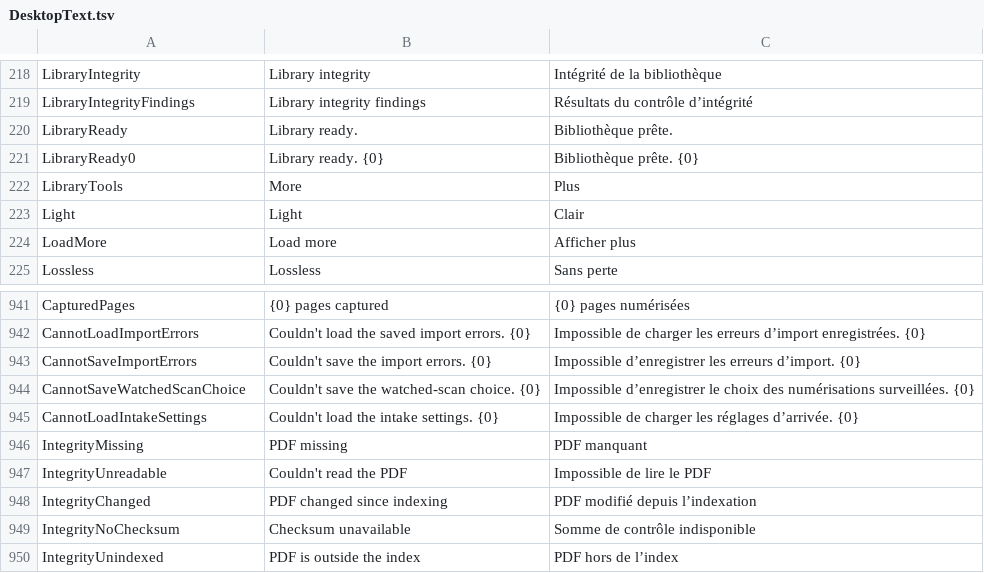
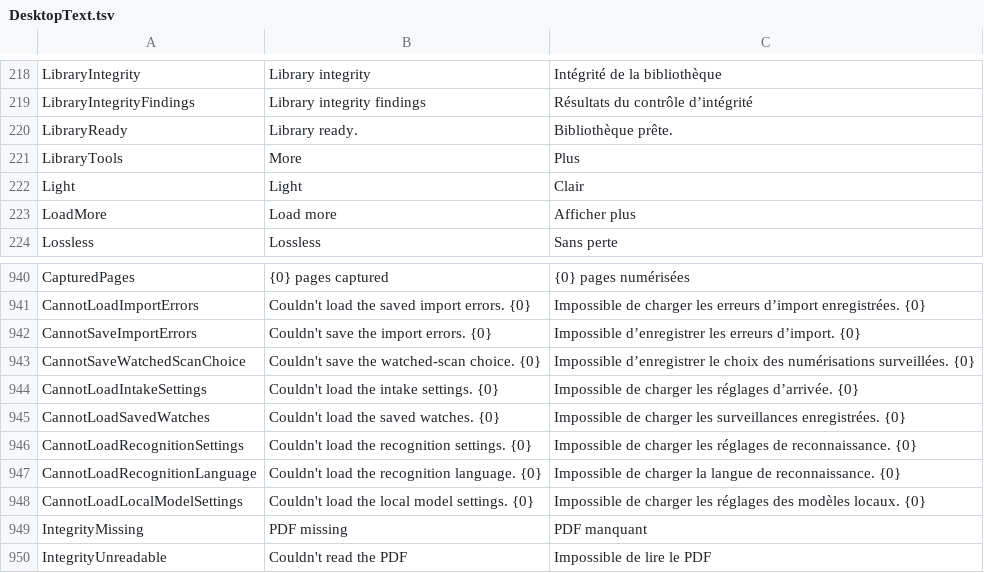
Before and after one commit to itsdanielyc/plico, a TSV file: src/Plico.Desktop/Resources/DesktopText.tsv, drawn as a sheet; only a part is shown, gaps mark what is left out; the shorter side is filled out with more unchanged rows.

Commit message:
Lead a startup toast with its problem, keep it through the catch-up on open, and mark failures with the alert
A failure is now marked by what raised it (an error caught from the work, a library that did not open, a setting that could not be read) rather than only by its wording, so the lock message and a refusal in Settings wear the alert. What opening a library has to say no longer starts with Library ready, each unreadable setting says Couldn't load, and the catch-up that opening starts adds its message after the startup notice instead of replacing it within a second.

```diff
--- a/src/Plico.Desktop/Resources/DesktopText.tsv
+++ b/src/Plico.Desktop/Resources/DesktopText.tsv
@@ -220,3 +220,2 @@ LibraryIntegrityFindings	Library integrity findings	Résultats du contrôle d’
 LibraryReady	Library ready.	Bibliothèque prête.
-LibraryReady0	Library ready. {0}	Bibliothèque prête. {0}
 LibraryTools	More	Plus
@@ -945,2 +944,6 @@ CannotSaveWatchedScanChoice	Couldn't save the watched-scan choice. {0}	Impossibl
 CannotLoadIntakeSettings	Couldn't load the intake settings. {0}	Impossible de charger les réglages d’arrivée. {0}
+CannotLoadSavedWatches	Couldn't load the saved watches. {0}	Impossible de charger les surveillances enregistrées. {0}
+CannotLoadRecognitionSettings	Couldn't load the recognition settings. {0}	Impossible de charger les réglages de reconnaissance. {0}
+CannotLoadRecognitionLanguage	Couldn't load the recognition language. {0}	Impossible de charger la langue de reconnaissance. {0}
+CannotLoadLocalModelSettings	Couldn't load the local model settings. {0}	Impossible de charger les réglages des modèles locaux. {0}
 IntegrityMissing	PDF missing	PDF manquant
```
Also changed, not shown: 16 other files.
